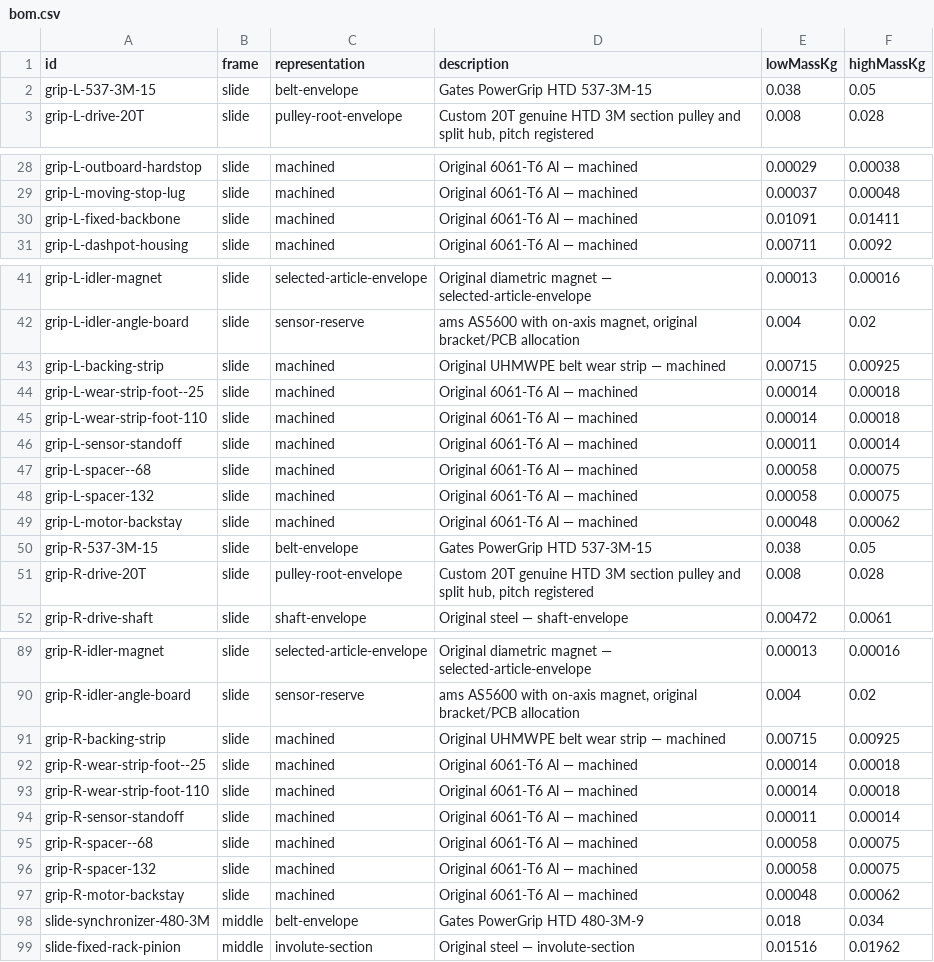
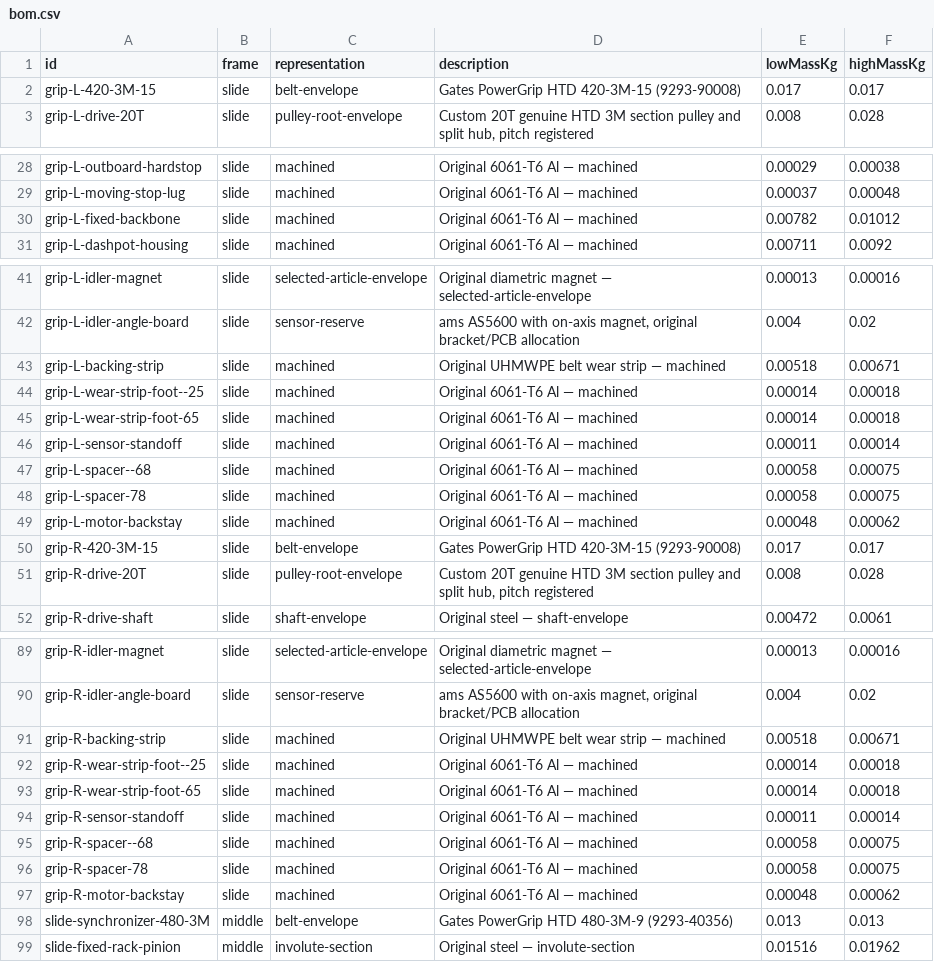
Before and after one commit to ehartye/frc-2025-poc, a CSV file: design/receiver-drives/bom.csv, drawn as a sheet; only a part is shown, gaps mark what is left out; the diff covers the shown part only.

Commit message:
Shorten the grip belt and model its coast past the last driving contact

```diff
--- a/design/receiver-drives/bom.csv
+++ b/design/receiver-drives/bom.csv
@@ -1,3 +1,3 @@
 id,frame,representation,description,lowMassKg,highMassKg
-grip-L-537-3M-15,slide,belt-envelope,Gates PowerGrip HTD 537-3M-15,0.038,0.05
+grip-L-420-3M-15,slide,belt-envelope,Gates PowerGrip HTD 420-3M-15 (9293-90008),0.017,0.017
 grip-L-drive-20T,slide,pulley-root-envelope,"Custom 20T genuine HTD 3M section pulley and split hub, pitch registered",0.008,0.028
@@ -29,3 +29,3 @@ grip-L-outboard-hardstop,slide,machined,Original 6061-T6 Al — machined,0.00029
 grip-L-moving-stop-lug,slide,machined,Original 6061-T6 Al — machined,0.00037,0.00048
-grip-L-fixed-backbone,slide,machined,Original 6061-T6 Al — machined,0.01091,0.01411
+grip-L-fixed-backbone,slide,machined,Original 6061-T6 Al — machined,0.00782,0.01012
 grip-L-dashpot-housing,slide,machined,Original 6061-T6 Al — machined,0.00711,0.0092
@@ -42,10 +42,10 @@ grip-L-idler-magnet,slide,selected-article-envelope,Original diametric magnet
 grip-L-idler-angle-board,slide,sensor-reserve,"ams AS5600 with on-axis magnet, original bracket/PCB allocation",0.004,0.02
-grip-L-backing-strip,slide,machined,Original UHMWPE belt wear strip — machined,0.00715,0.00925
+grip-L-backing-strip,slide,machined,Original UHMWPE belt wear strip — machined,0.00518,0.00671
 grip-L-wear-strip-foot--25,slide,machined,Original 6061-T6 Al — machined,0.00014,0.00018
-grip-L-wear-strip-foot-110,slide,machined,Original 6061-T6 Al — machined,0.00014,0.00018
+grip-L-wear-strip-foot-65,slide,machined,Original 6061-T6 Al — machined,0.00014,0.00018
 grip-L-sensor-standoff,slide,machined,Original 6061-T6 Al — machined,0.00011,0.00014
 grip-L-spacer--68,slide,machined,Original 6061-T6 Al — machined,0.00058,0.00075
-grip-L-spacer-132,slide,machined,Original 6061-T6 Al — machined,0.00058,0.00075
+grip-L-spacer-78,slide,machined,Original 6061-T6 Al — machined,0.00058,0.00075
 grip-L-motor-backstay,slide,machined,Original 6061-T6 Al — machined,0.00048,0.00062
-grip-R-537-3M-15,slide,belt-envelope,Gates PowerGrip HTD 537-3M-15,0.038,0.05
+grip-R-420-3M-15,slide,belt-envelope,Gates PowerGrip HTD 420-3M-15 (9293-90008),0.017,0.017
 grip-R-drive-20T,slide,pulley-root-envelope,"Custom 20T genuine HTD 3M section pulley and split hub, pitch registered",0.008,0.028
@@ -90,10 +90,10 @@ grip-R-idler-magnet,slide,selected-article-envelope,Original diametric magnet
 grip-R-idler-angle-board,slide,sensor-reserve,"ams AS5600 with on-axis magnet, original bracket/PCB allocation",0.004,0.02
-grip-R-backing-strip,slide,machined,Original UHMWPE belt wear strip — machined,0.00715,0.00925
+grip-R-backing-strip,slide,machined,Original UHMWPE belt wear strip — machined,0.00518,0.00671
 grip-R-wear-strip-foot--25,slide,machined,Original 6061-T6 Al — machined,0.00014,0.00018
-grip-R-wear-strip-foot-110,slide,machined,Original 6061-T6 Al — machined,0.00014,0.00018
+grip-R-wear-strip-foot-65,slide,machined,Original 6061-T6 Al — machined,0.00014,0.00018
 grip-R-sensor-standoff,slide,machined,Original 6061-T6 Al — machined,0.00011,0.00014
 grip-R-spacer--68,slide,machined,Original 6061-T6 Al — machined,0.00058,0.00075
-grip-R-spacer-132,slide,machined,Original 6061-T6 Al — machined,0.00058,0.00075
+grip-R-spacer-78,slide,machined,Original 6061-T6 Al — machined,0.00058,0.00075
 grip-R-motor-backstay,slide,machined,Original 6061-T6 Al — machined,0.00048,0.00062
-slide-synchronizer-480-3M,middle,belt-envelope,Gates PowerGrip HTD 480-3M-9,0.018,0.034
+slide-synchronizer-480-3M,middle,belt-envelope,Gates PowerGrip HTD 480-3M-9 (9293-40356),0.013,0.013
 slide-fixed-rack-pinion,middle,involute-section,Original steel — involute-section,0.01516,0.01962
```
Also changed, not shown: 18 edited cells elsewhere in this file, 9 other files.
